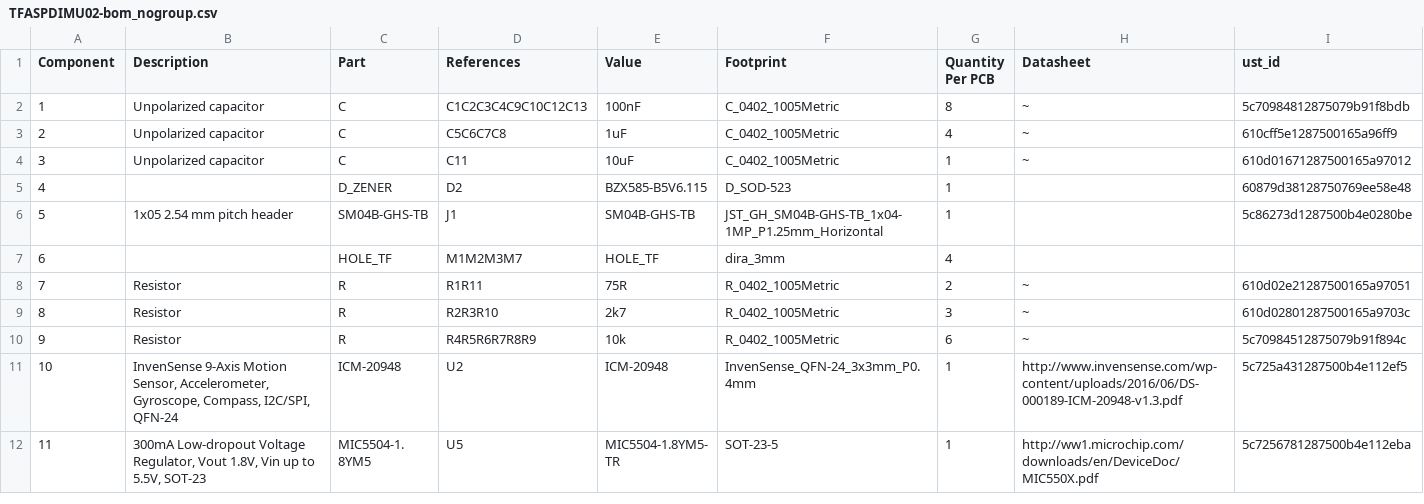
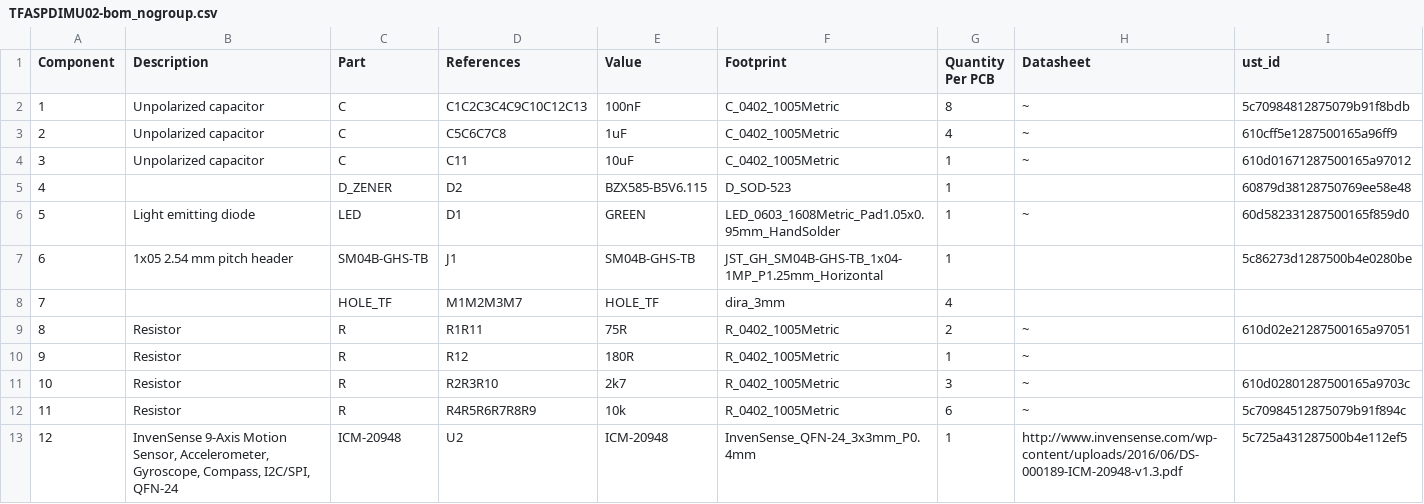
Before and after one commit to ThunderFly-aerospace/TFASPDIMU02, a CSV file: hw/cam_profi/assembly/TFASPDIMU02-bom_nogroup.csv, drawn as a sheet; only a part is shown; the shorter side is filled out with more unchanged rows; addresses are those after the commit; the diff names each change by its address in the sheet, - before the commit and + after, or states it on an @@ line.

```diff
--- a/hw/cam_profi/assembly/TFASPDIMU02-bom_nogroup.csv
+++ b/hw/cam_profi/assembly/TFASPDIMU02-bom_nogroup.csv
+row 6: 5 | Light emitting diode | LED | D1 | GREEN | LED_0603_1608Metric_Pad1.05x0.95mm_HandSolder | 1 | ~ | 60d582331287500165f859d0
@@ column A (Component) renumbered from row 7 down @@
+row 10: 9 | Resistor | R | R12 | 180R | R_0402_1005Metric | 1 | ~
```
Also changed, not shown: hw/cam_profi/assembly/PnP/TFASPDIMU02_cpl_both_pos.csv, hw/cam_profi/assembly/gerbers/PnP/TFASPDIMU02_cpl_bottom_pos.csv, 34 other files.
